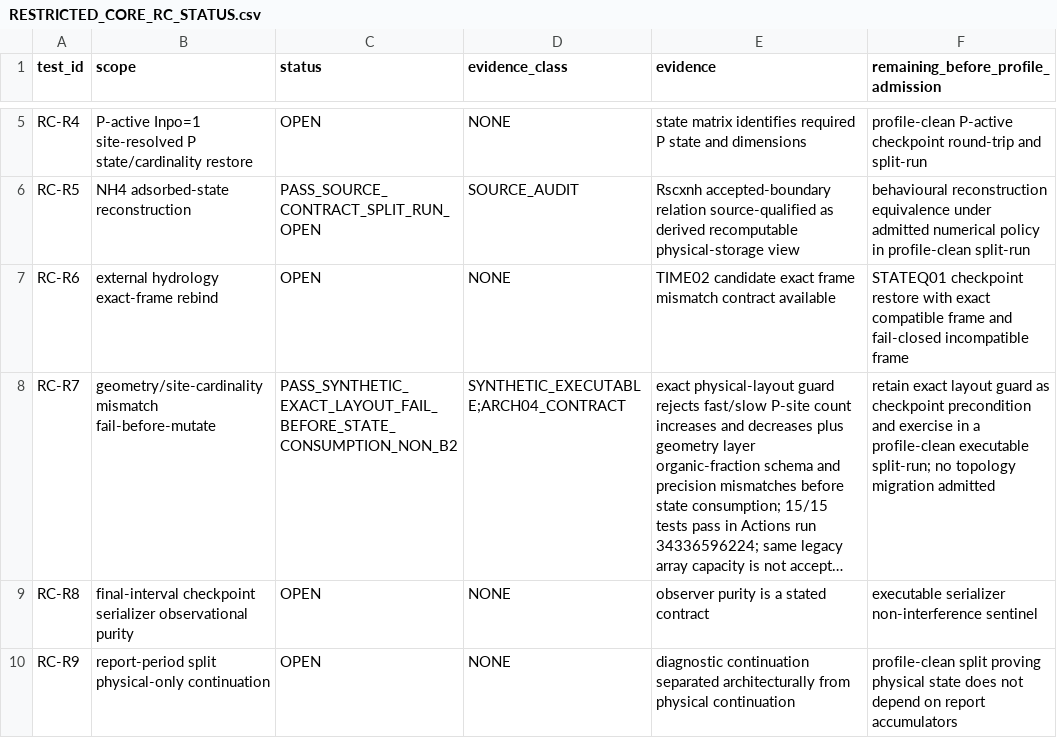
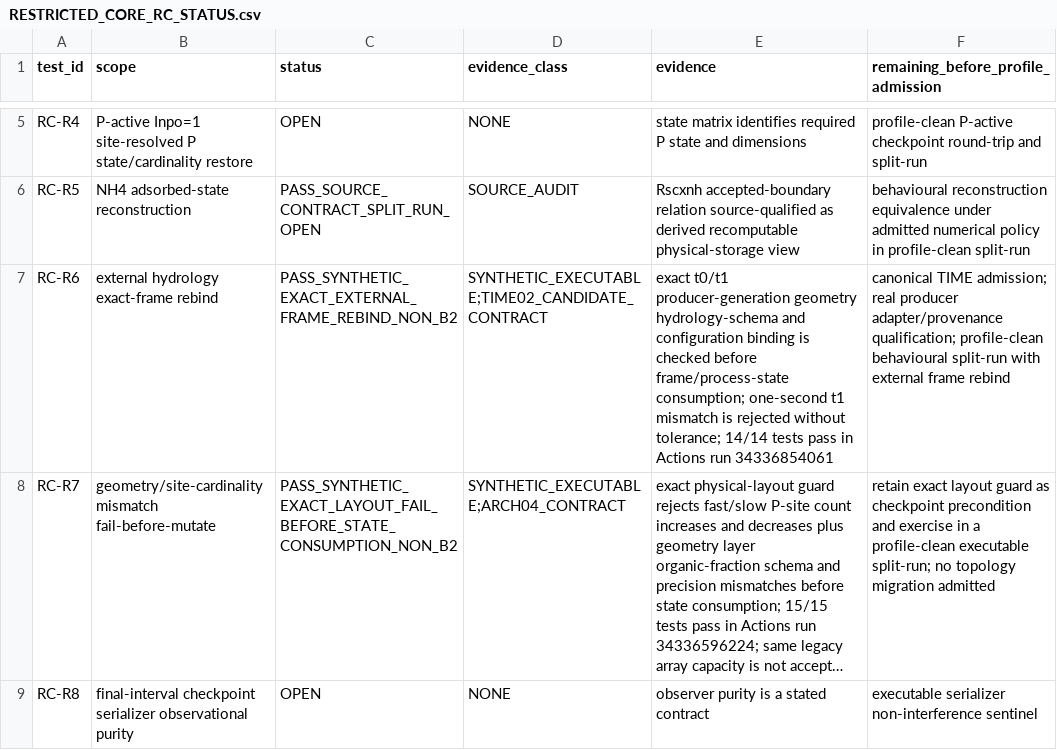
Before and after one commit to abhedwig-cell/ANIMO5, a CSV file: integration/animo-state/RESTRICTED_CORE_RC_STATUS.csv, drawn as a sheet; only a part is shown, gaps mark what is left out; the shorter side is filled out with more unchanged rows; long unchanged cells end in …; the diff names each change by its address in the sheet, - before the commit and + after, or states it on an @@ line.

Commit message:
status(ANIMO-STATEQ01): record synthetic RC-R6 external frame rebind pass

```diff
--- a/integration/animo-state/RESTRICTED_CORE_RC_STATUS.csv
+++ b/integration/animo-state/RESTRICTED_CORE_RC_STATUS.csv
-C7 (status): OPEN
+C7 (status): PASS_SYNTHETIC_EXACT_EXTERNAL_FRAME_REBIND_NON_B2
-D7 (evidence_class): NONE
+D7 (evidence_class): SYNTHETIC_EXECUTABLE;TIME02_CANDIDATE_CONTRACT
-E7 (evidence): TIME02 candidate exact frame mismatch contract available
+E7 (evidence): exact t0/t1 producer-generation geometry hydrology-schema and configuration binding is checked before frame/process-state consumption; one-second t1 mismatch is rejected without tolerance; 14/14 tests pass in Actions run 34336854061
-F7: STATEQ01 checkpoint restore with exact compatible frame and fail-closed incompatible frame
+F7: canonical TIME admission; real producer adapter/provenance qualification; profile-clean behavioural split-run with external frame rebind
```
